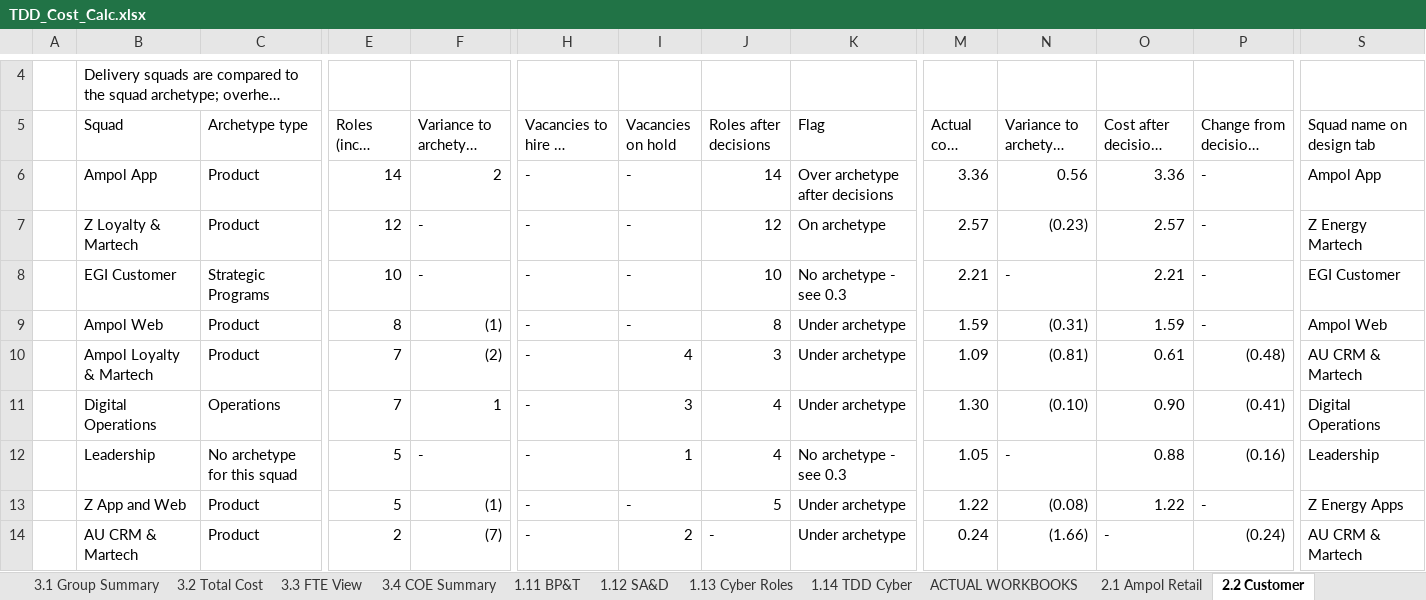
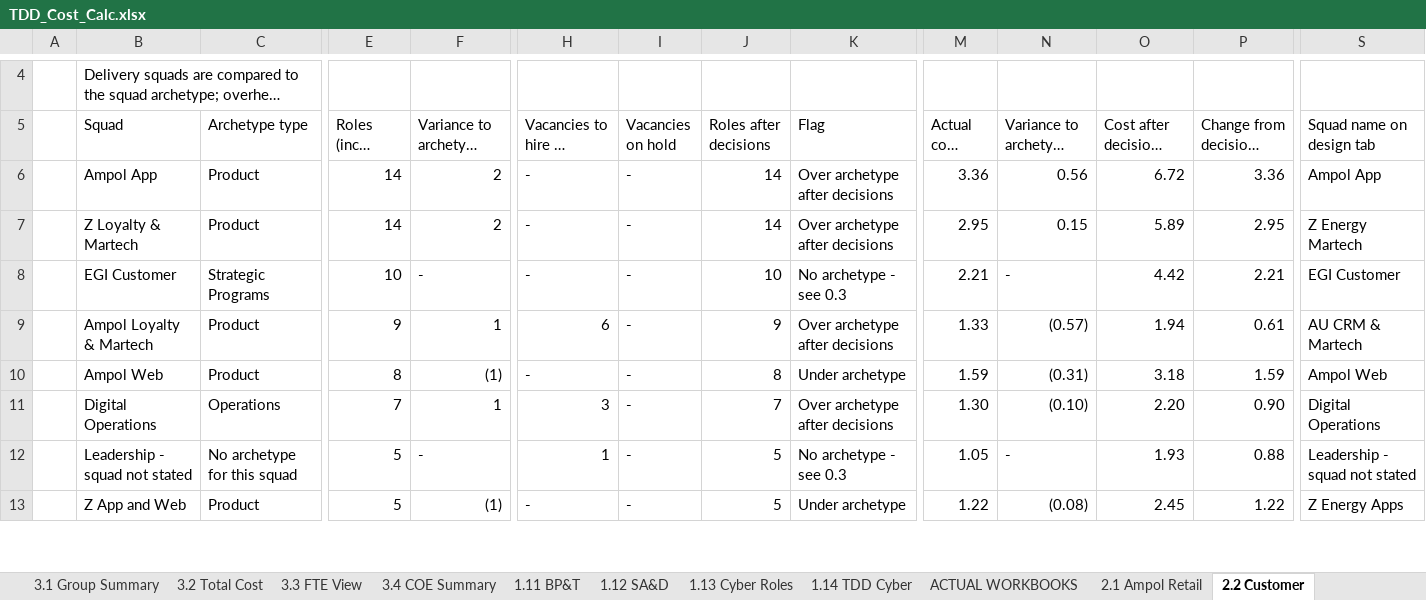
Before and after one commit to leewainescott-debug/anthropic-claude-code, an Excel workbook: TDD_Cost_Calc.xlsx, sheet 2.2 Customer, drawn as a sheet; only a part is shown, gaps mark what is left out; long unchanged cells end in …; values as stored, in another font and other column widths than the file's, no cell formats; conditional formats not drawn; removed rows and columns are numbered as before the commit, all else as after; rows hold the shown columns only; the diff covers the shown part only; the diff names each change by its address in the sheet, - before the commit and + after, or states it on an @@ line.

```diff
--- a/TDD_Cost_Calc.xlsx (sheet 2.2 Customer)
+++ b/TDD_Cost_Calc.xlsx (sheet 2.2 Customer)
-O6 (Cost after decisions ($m)): 3.36
+O6 (Cost after decisions ($m)): 6.72
-P6 (Change from decisions ($m)): -
+P6 (Change from decisions ($m)): 3.36
-E7 (Roles (incl. vacant)): 12
+E7 (Roles (incl. vacant)): 14
-F7 (Variance to archetype (roles)): -
+F7 (Variance to archetype (roles)): 2
-J7 (Roles after decisions): 12
+J7 (Roles after decisions): 14
-K7 (Flag): On archetype
+K7 (Flag): Over archetype after decisions
-M7 (Actual cost ($m)): 2.57
+M7 (Actual cost ($m)): 2.95
-N7 (Variance to archetype ($m)): (0.23)
+N7 (Variance to archetype ($m)): 0.15
-O7 (Cost after decisions ($m)): 2.57
+O7 (Cost after decisions ($m)): 5.89
-P7 (Change from decisions ($m)): -
+P7 (Change from decisions ($m)): 2.95
-O8 (Cost after decisions ($m)): 2.21
+O8 (Cost after decisions ($m)): 4.42
-P8 (Change from decisions ($m)): -
+P8 (Change from decisions ($m)): 2.21
+row 9:  | Ampol Loyalty & Martech | Product | 9 | 1 | 6 | - | 9 | Over archetype after decisions | 1.33 | (0.57) | 1.94 | 0.61 | AU CRM & Martech
-O10 (Cost after decisions ($m)): 1.59
+O10 (Cost after decisions ($m)): 3.18
-P10 (Change from decisions ($m)): -
+P10 (Change from decisions ($m)): 1.59
-row 10:  | Ampol Loyalty & Martech | Product | 7 | (2) | - | 4 | 3 | Under archetype | 1.09 | (0.81) | 0.61 | (0.48) | AU CRM & Martech
-H11 (Vacancies to hire or offshore): -
+H11 (Vacancies to hire or offshore): 3
-I11 (Vacancies on hold): 3
+I11 (Vacancies on hold): -
-J11 (Roles after decisions): 4
+J11 (Roles after decisions): 7
-K11 (Flag): Under archetype
+K11 (Flag): Over archetype after decisions
-O11 (Cost after decisions ($m)): 0.90
+O11 (Cost after decisions ($m)): 2.20
-P11 (Change from decisions ($m)): (0.41)
+P11 (Change from decisions ($m)): 0.90
-B12 (Squad): Leadership
+B12 (Squad): Leadership - squad not stated
-H12 (Vacancies to hire or offshore): -
+H12 (Vacancies to hire or offshore): 1
-I12 (Vacancies on hold): 1
+I12 (Vacancies on hold): -
-J12 (Roles after decisions): 4
+J12 (Roles after decisions): 5
-O12 (Cost after decisions ($m)): 0.88
+O12 (Cost after decisions ($m)): 1.93
-P12 (Change from decisions ($m)): (0.16)
+P12 (Change from decisions ($m)): 0.88
-S12 (Squad name on design tab): Leadership
+S12 (Squad name on design tab): Leadership - squad not stated
-O13 (Cost after decisions ($m)): 1.22
+O13 (Cost after decisions ($m)): 2.45
-P13 (Change from decisions ($m)): -
+P13 (Change from decisions ($m)): 1.22
-row 14:  | AU CRM & Martech | Product | 2 | (7) | - | 2 | - | Under archetype | 0.24 | (1.66) | - | (0.24) | AU CRM & Martech
```
Also changed, not shown: 10 added rows, 11 removed rows, 3 moved rows and 42 edited cells elsewhere in this sheet, sheet 2.13 SA&D, sheet 3.3 FTE View, sheet 2.12 BP&T, sheet 2.1 Ampol Retail, sheet 2.11 TDD Cyber, sheet 2.4 TDD Group Functions, 19 more sheets, other sheet tabs, cell formats, formulas that keep their value, hidden cells, 2 other files.
